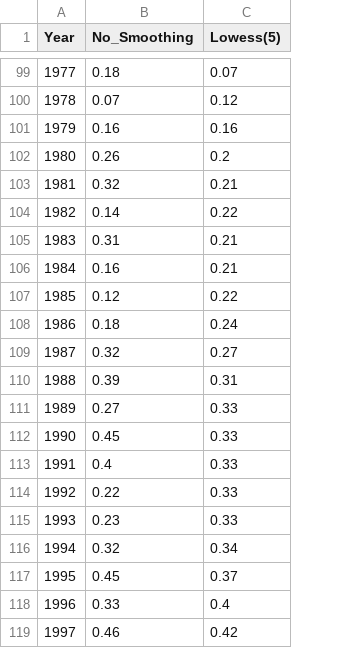
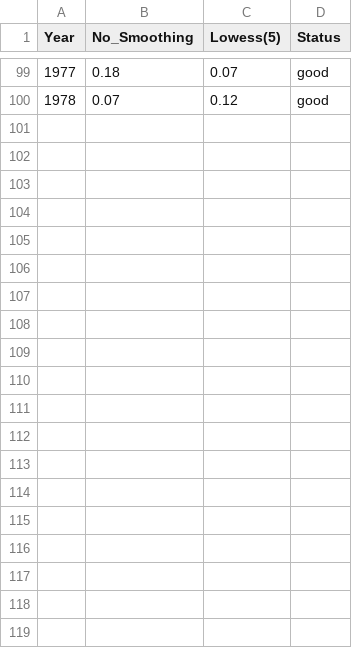
Before and after one commit to mansi0829/sem6, a CSV file: DSBDAL/A1/Global_annual_mean_temp.csv, drawn as a sheet; only a part is shown, gaps mark what is left out; removed rows and columns are numbered as before the commit, all else as after; the diff covers the shown part only; the diff names each change by its address in the sheet, - before the commit and + after, or states it on an @@ line.

```diff
--- a/DSBDAL/A1/Global_annual_mean_temp.csv
+++ b/DSBDAL/A1/Global_annual_mean_temp.csv
+column D (Status), rows 99-100: good | good
-row 101: 1979 | 0.16 | 0.16
-row 102: 1980 | 0.26 | 0.2
-row 103: 1981 | 0.32 | 0.21
-row 104: 1982 | 0.14 | 0.22
-row 105: 1983 | 0.31 | 0.21
-row 106: 1984 | 0.16 | 0.21
-row 107: 1985 | 0.12 | 0.22
-row 108: 1986 | 0.18 | 0.24
-row 109: 1987 | 0.32 | 0.27
-row 110: 1988 | 0.39 | 0.31
-row 111: 1989 | 0.27 | 0.33
-row 112: 1990 | 0.45 | 0.33
-row 113: 1991 | 0.4 | 0.33
-row 114: 1992 | 0.22 | 0.33
-row 115: 1993 | 0.23 | 0.33
-row 116: 1994 | 0.32 | 0.34
-row 117: 1995 | 0.45 | 0.37
-row 118: 1996 | 0.33 | 0.4
-row 119: 1997 | 0.46 | 0.42
```
Also changed, not shown: 25 removed rows elsewhere in this file, 1 other file.
